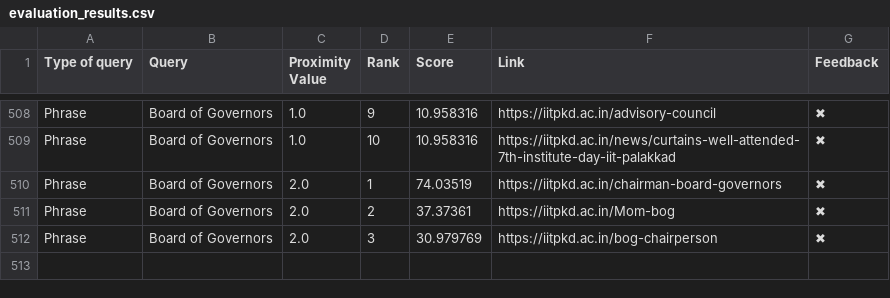
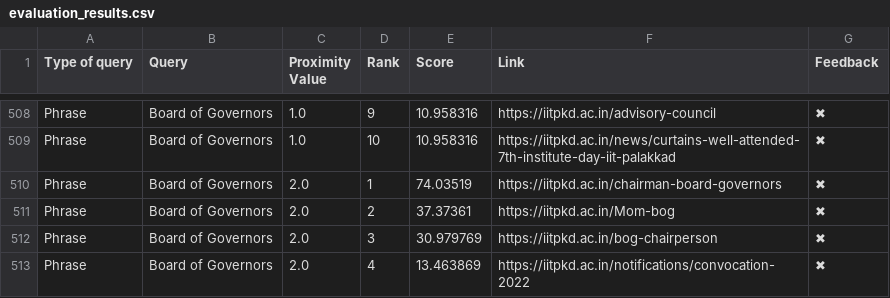
Before and after one commit to Yagneshv1/btp, a CSV file: evaluation_results.csv, drawn as a sheet; only a part is shown, gaps mark what is left out; the diff names each change by its address in the sheet, - before the commit and + after, or states it on an @@ line.

Commit message:
Update CSV file

```diff
--- a/evaluation_results.csv
+++ b/evaluation_results.csv
+row 513: Phrase | Board of Governors | 2.0 | 4 | 13.463869 | https://iitpkd.ac.in/notifications/convocation-2022 | ✖
```
